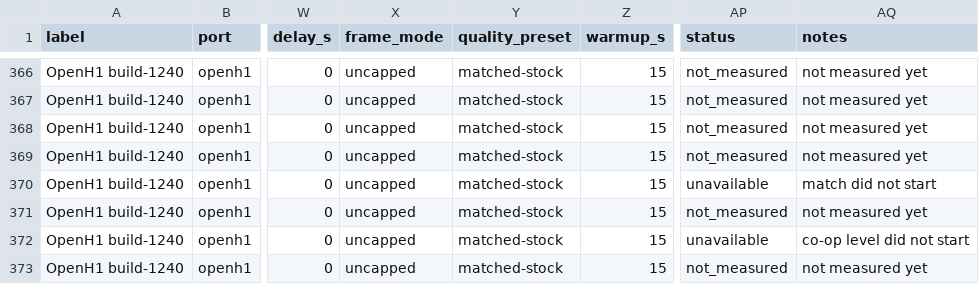
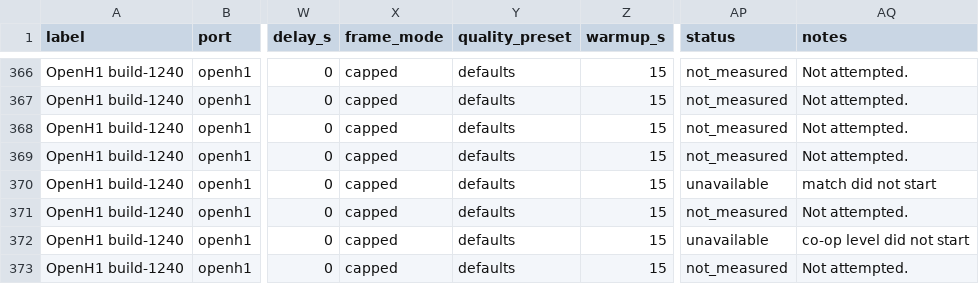
Before and after one commit to VISR-CE/visr, a CSV file: docs/benchmarks/results.csv, drawn as a sheet; only a part is shown, gaps mark what is left out; the diff covers the shown part only; the diff names each change by its address in the sheet, - before the commit and + after, or states it on an @@ line.

```diff
--- a/docs/benchmarks/results.csv
+++ b/docs/benchmarks/results.csv
-X366:X373 (frame_mode): uncapped
+X366:X373 (frame_mode): capped
-Y366:Y373 (quality_preset): matched-stock
+Y366:Y373 (quality_preset): defaults
-AQ366:AQ369 (notes): not measured yet
+AQ366:AQ369 (notes): Not attempted.
-AQ371 (notes): not measured yet
+AQ371 (notes): Not attempted.
-AQ373 (notes): not measured yet
+AQ373 (notes): Not attempted.
```
Also changed, not shown: 1 added row, 1 removed row and 50 edited cells elsewhere in this file, docs/site/benchmarks/results.csv, 2 other files.
